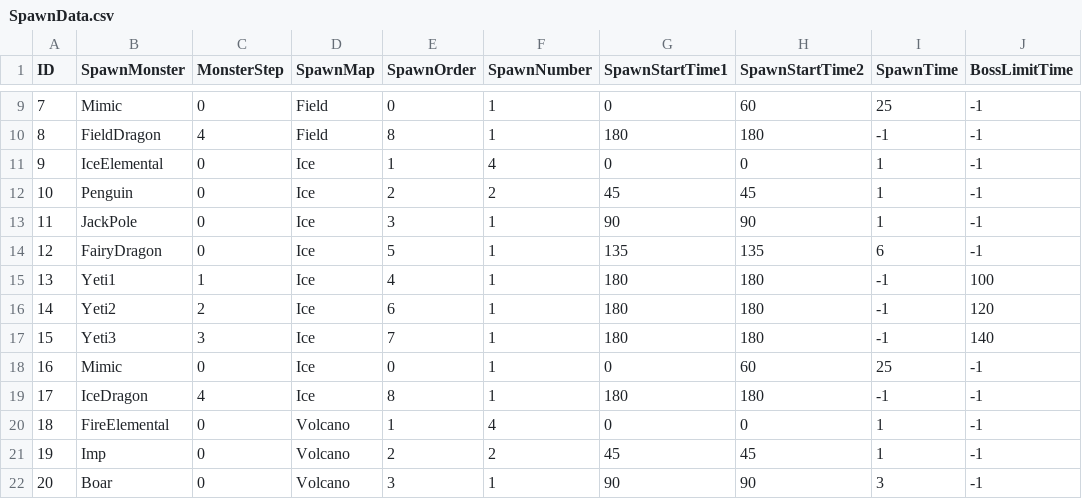
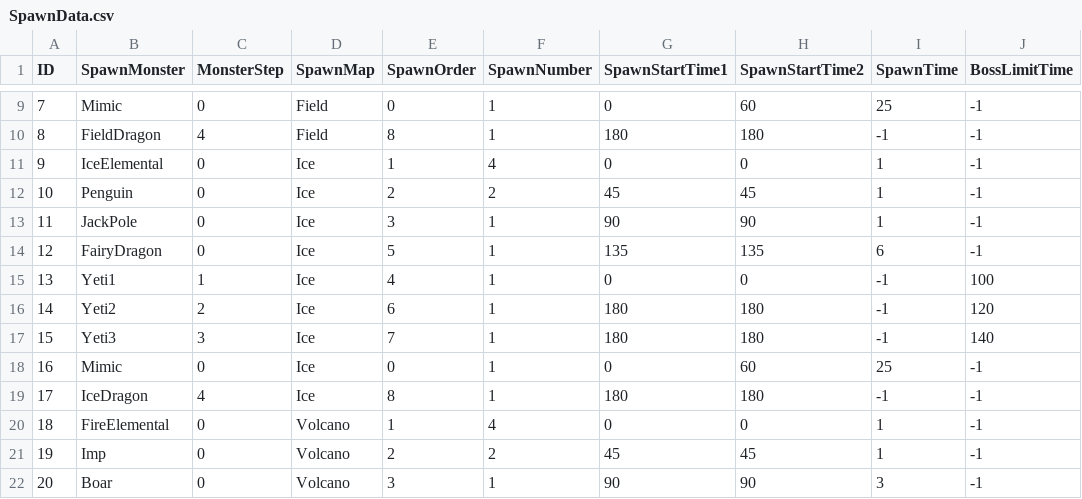
Before and after one commit to yjy1175/AgentCute, a CSV file: Assets/Resources/CSVFile/SpawnData.csv, drawn as a sheet; only a part is shown, gaps mark what is left out.

```diff
--- a/Assets/Resources/CSVFile/SpawnData.csv
+++ b/Assets/Resources/CSVFile/SpawnData.csv
@@ -14,3 +14,3 @@ ID,SpawnMonster,MonsterStep,SpawnMap,SpawnOrder,SpawnNumber,SpawnStartTime1,Spaw
 12,FairyDragon,0,Ice,5,1,135,135,6,-1
-13,Yeti1,1,Ice,4,1,180,180,-1,100
+13,Yeti1,1,Ice,4,1,0,0,-1,100
 14,Yeti2,2,Ice,6,1,180,180,-1,120
```
Also changed, not shown: Assets/Resources/CSVFile/Projectile.csv, Assets/Resources/CSVFile/Skill.csv, 19 other files.
